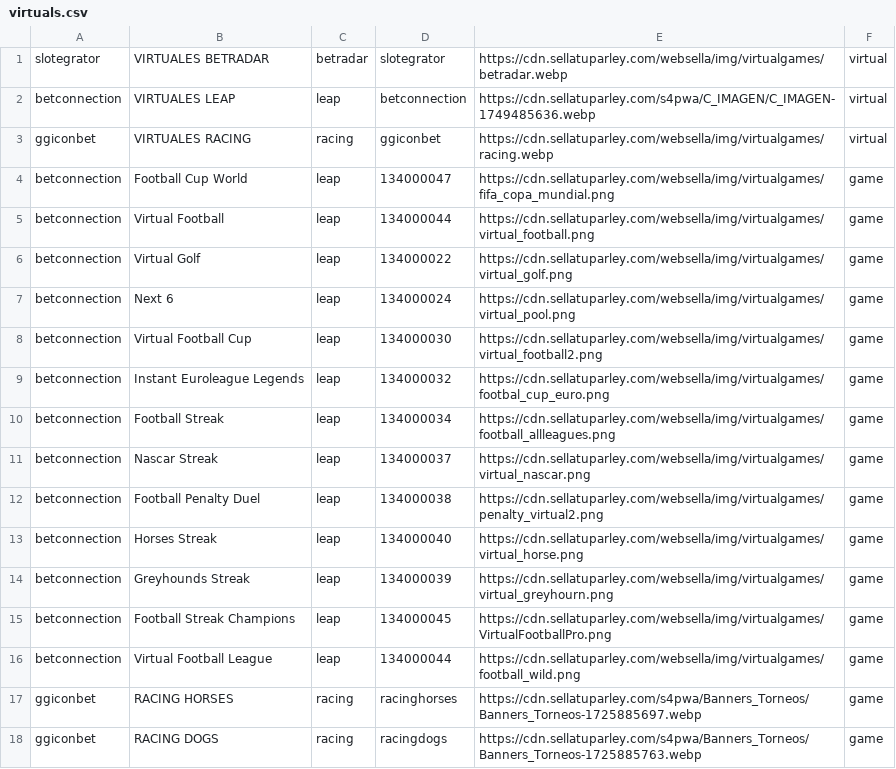
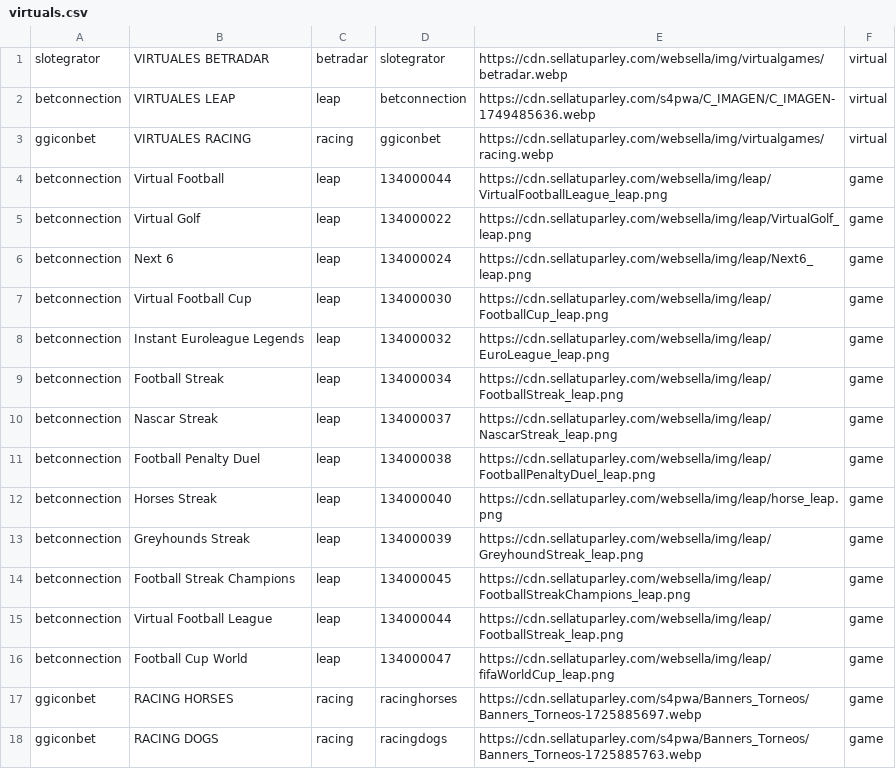
Before and after one commit to tecnodata2015/slots, a CSV file: virtuals.csv, drawn as a sheet.

Commit message:
Se actualiza imagnes virtual leap

```diff
--- a/virtuals.csv
+++ b/virtuals.csv
@@ -3,15 +3,15 @@ betconnection,VIRTUALES LEAP,leap,betconnection,https://cdn.sellatuparley.com/s4
 ggiconbet,VIRTUALES RACING,racing,ggiconbet,https://cdn.sellatuparley.com/websella/img/virtualgames/racing.webp,virtual
-betconnection,Football Cup World,leap,134000047,https://cdn.sellatuparley.com/websella/img/virtualgames/fifa_copa_mundial.png,game
-betconnection,Virtual Football,leap,134000044,https://cdn.sellatuparley.com/websella/img/virtualgames/virtual_football.png,game
-betconnection,Virtual Golf,leap,134000022,https://cdn.sellatuparley.com/websella/img/virtualgames/virtual_golf.png,game
-betconnection,Next 6,leap,134000024,https://cdn.sellatuparley.com/websella/img/virtualgames/virtual_pool.png,game
-betconnection,Virtual Football Cup,leap,134000030,https://cdn.sellatuparley.com/websella/img/virtualgames/virtual_football2.png,game
-betconnection,Instant Euroleague Legends,leap,134000032,https://cdn.sellatuparley.com/websella/img/virtualgames/footbal_cup_euro.png,game
-betconnection,Football Streak,leap,134000034,https://cdn.sellatuparley.com/websella/img/virtualgames/football_allleagues.png,game
-betconnection,Nascar Streak,leap,134000037,https://cdn.sellatuparley.com/websella/img/virtualgames/virtual_nascar.png,game
-betconnection,Football Penalty Duel,leap,134000038,https://cdn.sellatuparley.com/websella/img/virtualgames/penalty_virtual2.png,game
-betconnection,Horses Streak,leap,134000040,https://cdn.sellatuparley.com/websella/img/virtualgames/virtual_horse.png,game
-betconnection,Greyhounds Streak,leap,134000039,https://cdn.sellatuparley.com/websella/img/virtualgames/virtual_greyhourn.png,game
-betconnection,Football Streak Champions,leap,134000045,https://cdn.sellatuparley.com/websella/img/virtualgames/VirtualFootballPro.png,game
-betconnection,Virtual Football League,leap,134000044,https://cdn.sellatuparley.com/websella/img/virtualgames/football_wild.png,game
+betconnection,Virtual Football,leap,134000044,https://cdn.sellatuparley.com/websella/img/leap/VirtualFootballLeague_leap.png,game
+betconnection,Virtual Golf,leap,134000022,https://cdn.sellatuparley.com/websella/img/leap/VirtualGolf_leap.png,game
+betconnection,Next 6,leap,134000024,https://cdn.sellatuparley.com/websella/img/leap/Next6_leap.png,game
+betconnection,Virtual Football Cup,leap,134000030,https://cdn.sellatuparley.com/websella/img/leap/FootballCup_leap.png,game
+betconnection,Instant Euroleague Legends,leap,134000032,https://cdn.sellatuparley.com/websella/img/leap/EuroLeague_leap.png,game
+betconnection,Football Streak,leap,134000034,https://cdn.sellatuparley.com/websella/img/leap/FootballStreak_leap.png,game
+betconnection,Nascar Streak,leap,134000037,https://cdn.sellatuparley.com/websella/img/leap/NascarStreak_leap.png,game
+betconnection,Football Penalty Duel,leap,134000038,https://cdn.sellatuparley.com/websella/img/leap/FootballPenaltyDuel_leap.png,game
+betconnection,Horses Streak,leap,134000040,https://cdn.sellatuparley.com/websella/img/leap/horse_leap.png,game
+betconnection,Greyhounds Streak,leap,134000039,https://cdn.sellatuparley.com/websella/img/leap/GreyhoundStreak_leap.png,game
+betconnection,Football Streak Champions,leap,134000045,https://cdn.sellatuparley.com/websella/img/leap/FootballStreakChampions_leap.png,game
+betconnection,Virtual Football League,leap,134000044,https://cdn.sellatuparley.com/websella/img/leap/FootballStreak_leap.png,game
+betconnection,Football Cup World,leap,134000047,https://cdn.sellatuparley.com/websella/img/leap/fifaWorldCup_leap.png,game
 ggiconbet,RACING HORSES,racing,racinghorses,https://cdn.sellatuparley.com/s4pwa/Banners_Torneos/Banners_Torneos-1725885697.webp,game
```
